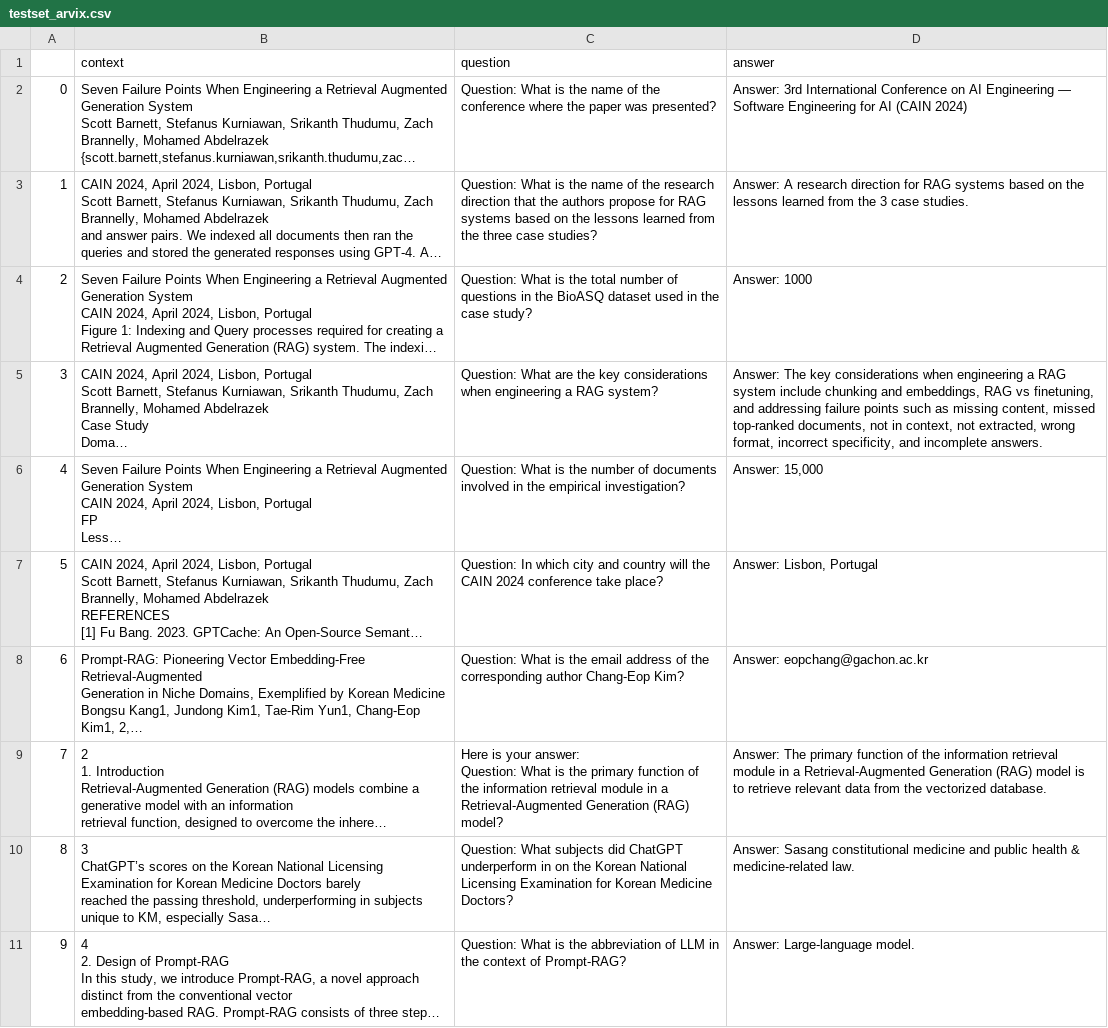
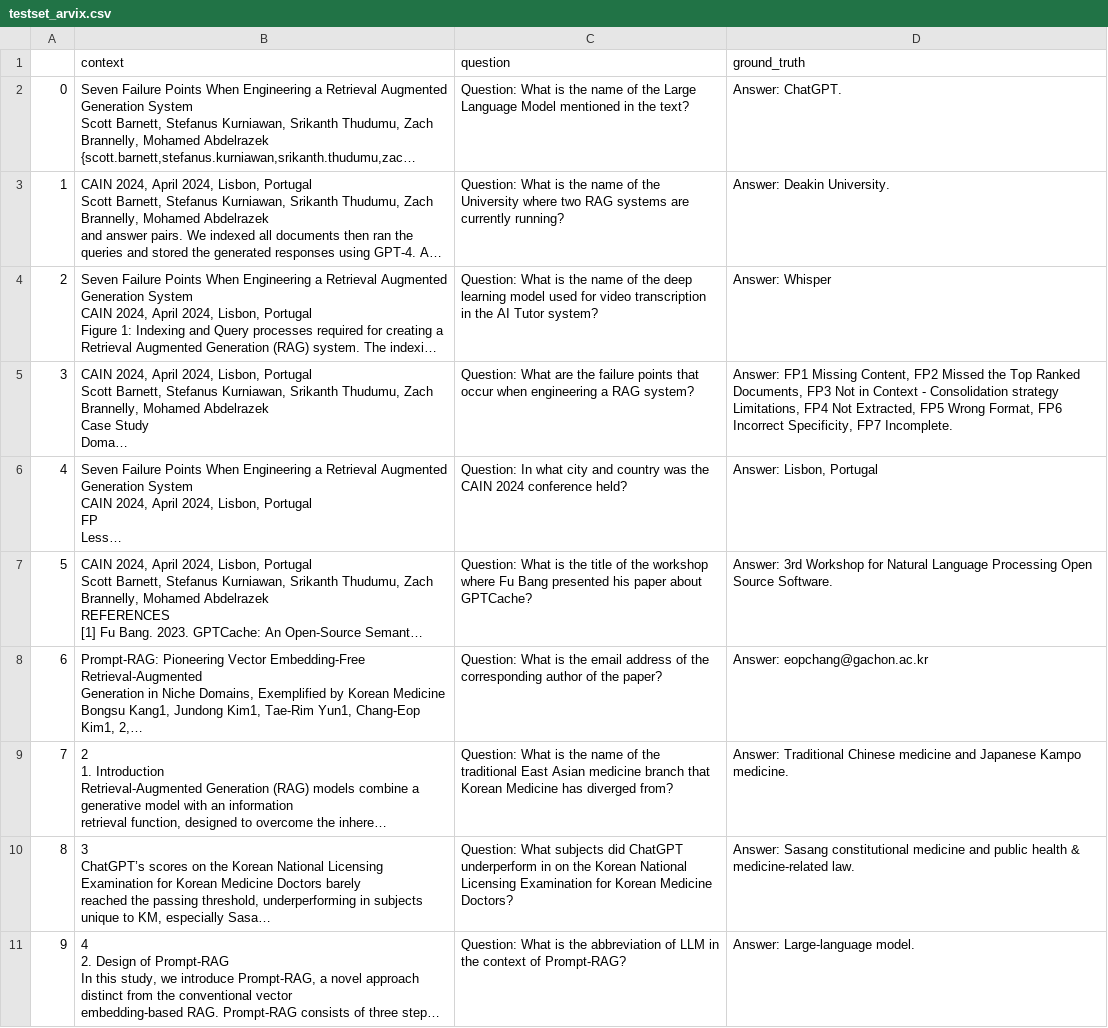
Before and after one commit to derekusf/IndenpendentStudy_RAG_for_LLM, a CSV file: evaluation/testset/by_direct_prompt/RAG_for_LLM/testset_arvix.csv, drawn as a sheet; only a part is shown; long unchanged cells end in …; ↵ is a line break in a cell; the diff covers the shown part only; the diff names each change by its address in the sheet, - before the commit and + after, or states it on an @@ line.

```diff
--- a/evaluation/testset/by_direct_prompt/RAG_for_LLM/testset_arvix.csv
+++ b/evaluation/testset/by_direct_prompt/RAG_for_LLM/testset_arvix.csv
-D1: answer
+D1: ground_truth
-C2 (question): …of the conference where the paper was presented?
+C2 (question): …of the Large Language Model mentioned in the text?
-D2 (ground_truth): Answer: 3rd International Conference on AI Engineering — Software Engineering for AI (CAIN 2024)
+D2 (ground_truth): Answer: ChatGPT.
-C3 (question): …of the research direction that the authors propose for RAG systems based on the lessons learned from the three case studies?
+C3 (question): …of the University where two RAG systems are currently running?
-D3 (ground_truth): Answer: A research direction for RAG systems based on the lessons learned from the 3 case studies.
+D3 (ground_truth): Answer: Deakin University.
-C4 (question): …is the total number of questions in the BioASQ dataset used in the case study?
+C4 (question): …is the name of the deep learning model used for video transcription in the AI Tutor system?
-D4 (ground_truth): Answer: 1000
+D4 (ground_truth): Answer: Whisper
-C5 (question): …are the key considerations when engineering…
+C5 (question): …are the failure points that occur when engineering…
-D5 (ground_truth): Answer: The key considerations when engineering a RAG system include chunking and embeddings, RAG vs finetuning, and addressing failure points such as missing content, missed top-ranked documents, not in context, not extracted, wrong format, incorrect specificity, and incomplete answers.
+D5 (ground_truth): Answer: FP1 Missing Content, FP2 Missed the Top Ranked Documents, FP3 Not in Context - Consolidation strategy Limitations, FP4 Not Extracted, FP5 Wrong Format, FP6 Incorrect Specificity, FP7 Incomplete.
-C6 (question): Question: What is the number of documents involved in the empirical investigation?
+C6 (question): Question: In what city and country was the CAIN 2024 conference held?
-D6 (ground_truth): Answer: 15,000
+D6 (ground_truth): Answer: Lisbon, Portugal
-C7 (question): Question: In which city and country will the CAIN 2024 conference take place?
+C7 (question): Question: What is the title of the workshop where Fu Bang presented his paper about GPTCache?
-D7 (ground_truth): Answer: Lisbon, Portugal
+D7 (ground_truth): Answer: 3rd Workshop for Natural Language Processing Open Source Software.
-C8 (question): …corresponding author Chang-Eop Kim?
+C8 (question): …corresponding author of the paper?
-C9 (question): Here is your answer: ↵ Question: What is the primary function of the information retrieval module in a Retrieval-Augmented Generation (RAG) model?
+C9 (question): Question: What is the name of the traditional East Asian medicine branch that Korean Medicine has diverged from?
-D9 (ground_truth): Answer: The primary function of the information retrieval module in a Retrieval-Augmented Generation (RAG) model is to retrieve relevant data from the vectorized database.
+D9 (ground_truth): Answer: Traditional Chinese medicine and Japanese Kampo medicine.
```
Also changed, not shown: 124 edited cells elsewhere in this file, 3 other files.
